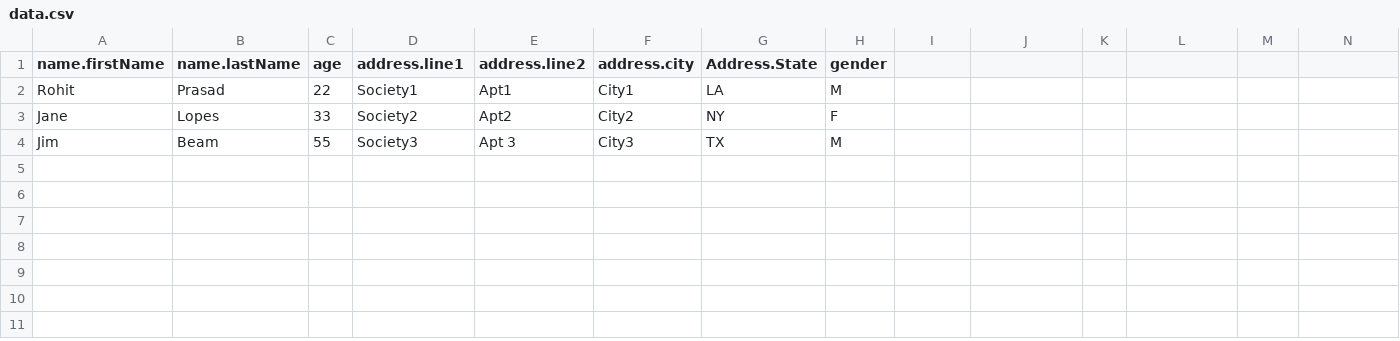
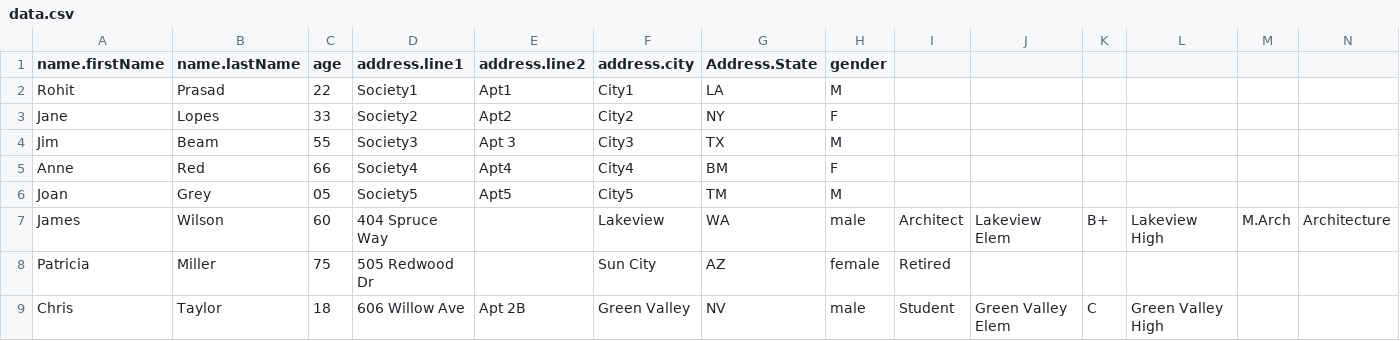
Before and after one commit to susannelobo/CSV-JSON, a CSV file: data.csv, drawn as a sheet.

Commit message:
Update data.csv

```diff
--- a/data.csv
+++ b/data.csv
@@ -4 +4,6 @@ Jane,Lopes,33,Society2,Apt2,City2,NY,F
 Jim,Beam,55,Society3,Apt 3,City3,TX,M
+Anne,Red,66,Society4,Apt4,City4,BM,F
+Joan,Grey,05,Society5,Apt5,City5,TM,M
+James,Wilson,60,404 Spruce Way,,Lakeview,WA,male,Architect,Lakeview Elem,B+,Lakeview High,M.Arch,Architecture
+Patricia,Miller,75,505 Redwood Dr,,Sun City,AZ,female,Retired,,,,
+Chris,Taylor,18,606 Willow Ave,Apt 2B,Green Valley,NV,male,Student,Green Valley Elem,C,Green Valley High,,
```
